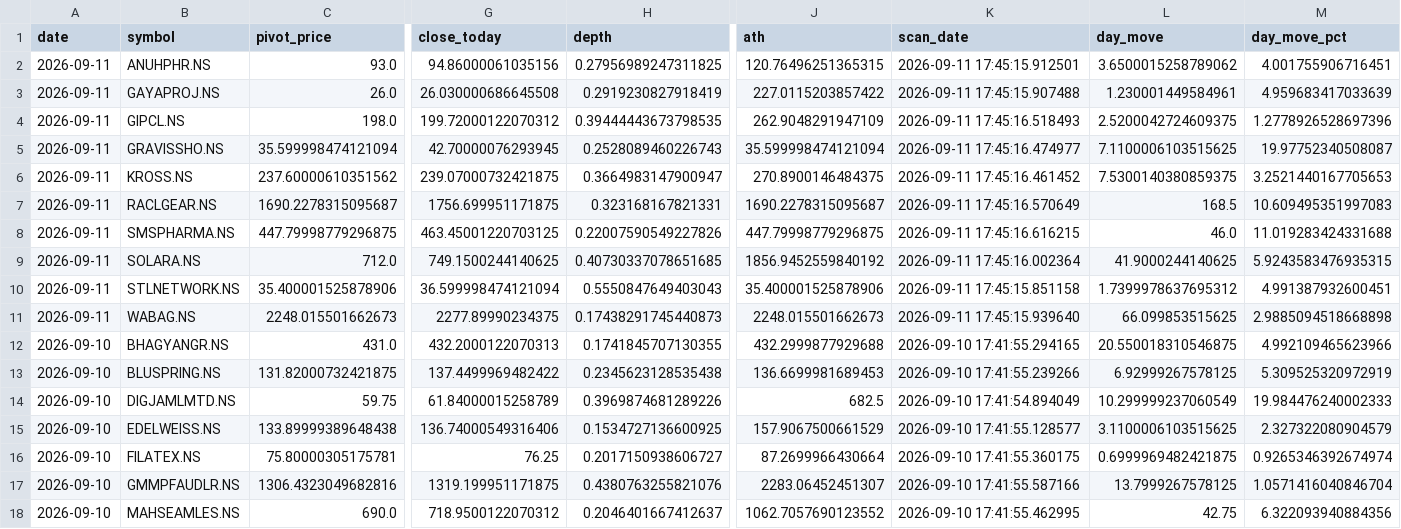
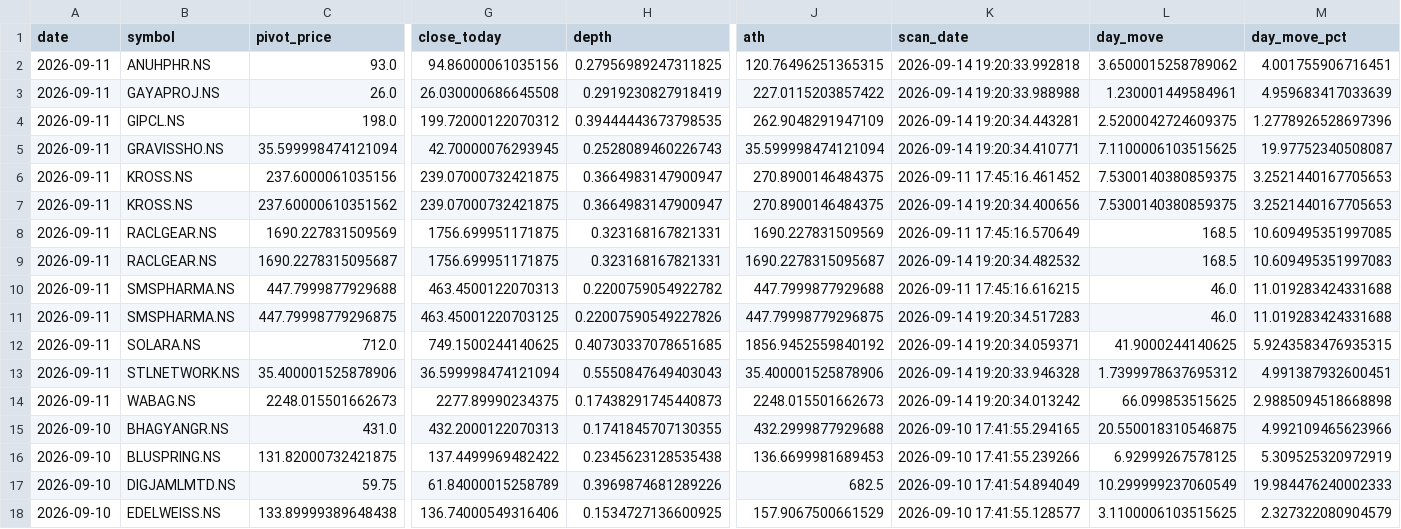
Before and after one commit to praveenyadav61/strategies, a CSV file: data/daily_breakouts.csv, drawn as a sheet; only a part is shown, gaps mark what is left out; the shorter side is filled out with more unchanged rows; addresses are those after the commit; rows hold the shown columns only; the diff names each change by its address in the sheet, - before the commit and + after, or states it on an @@ line.

```diff
--- a/data/daily_breakouts.csv
+++ b/data/daily_breakouts.csv
-K2 (scan_date): 2026-09-11 17:45:15.912501
+K2 (scan_date): 2026-09-14 19:20:33.992818
-K3 (scan_date): 2026-09-11 17:45:15.907488
+K3 (scan_date): 2026-09-14 19:20:33.988988
-K4 (scan_date): 2026-09-11 17:45:16.518493
+K4 (scan_date): 2026-09-14 19:20:34.443281
-K5 (scan_date): 2026-09-11 17:45:16.474977
+K5 (scan_date): 2026-09-14 19:20:34.410771
+row 6: 2026-09-11 | KROSS.NS | 237.6000061035156 | 239.07000732421875 | 0.3664983147900947 | 270.8900146484375 | 2026-09-11 17:45:16.461452 | 7.5300140380859375 | 3.2521440167705653
-K7 (scan_date): 2026-09-11 17:45:16.461452
+K7 (scan_date): 2026-09-14 19:20:34.400656
+row 8: 2026-09-11 | RACLGEAR.NS | 1690.227831509569 | 1756.699951171875 | 0.323168167821331 | 1690.227831509569 | 2026-09-11 17:45:16.570649 | 168.5 | 10.609495351997085
-K9 (scan_date): 2026-09-11 17:45:16.570649
+K9 (scan_date): 2026-09-14 19:20:34.482532
+row 10: 2026-09-11 | SMSPHARMA.NS | 447.7999877929688 | 463.4500122070313 | 0.2200759054922782 | 447.7999877929688 | 2026-09-11 17:45:16.616215 | 46.0 | 11.019283424331688
-K11 (scan_date): 2026-09-11 17:45:16.616215
+K11 (scan_date): 2026-09-14 19:20:34.517283
-K12 (scan_date): 2026-09-11 17:45:16.002364
+K12 (scan_date): 2026-09-14 19:20:34.059371
-K13 (scan_date): 2026-09-11 17:45:15.851158
+K13 (scan_date): 2026-09-14 19:20:33.946328
-K14 (scan_date): 2026-09-11 17:45:15.939640
+K14 (scan_date): 2026-09-14 19:20:34.013242
```
